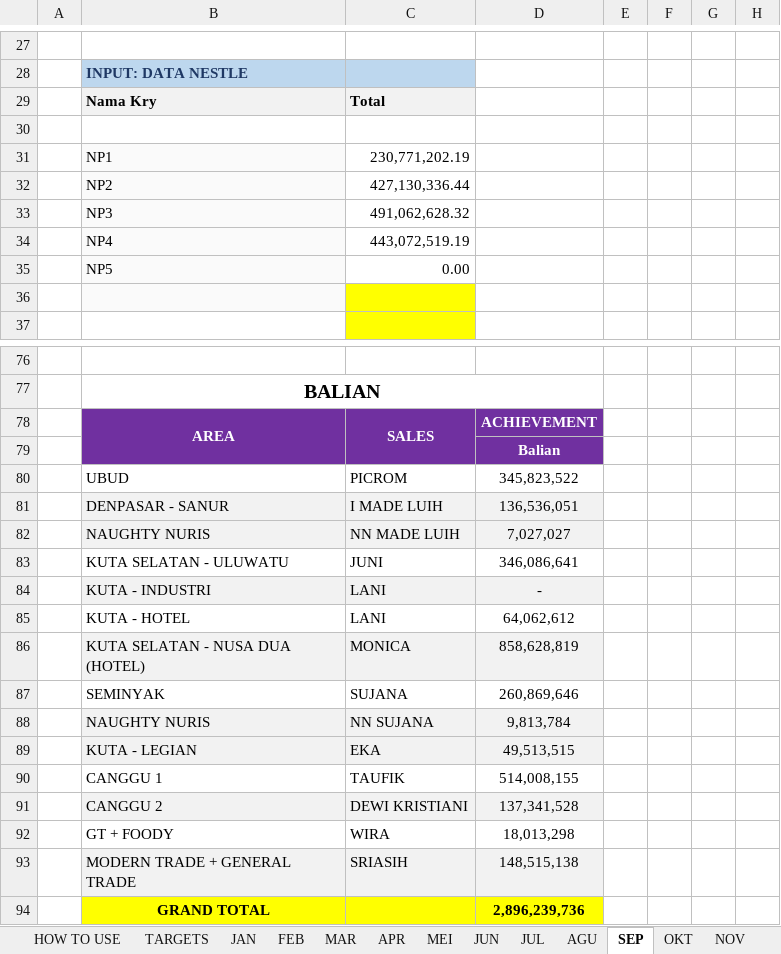
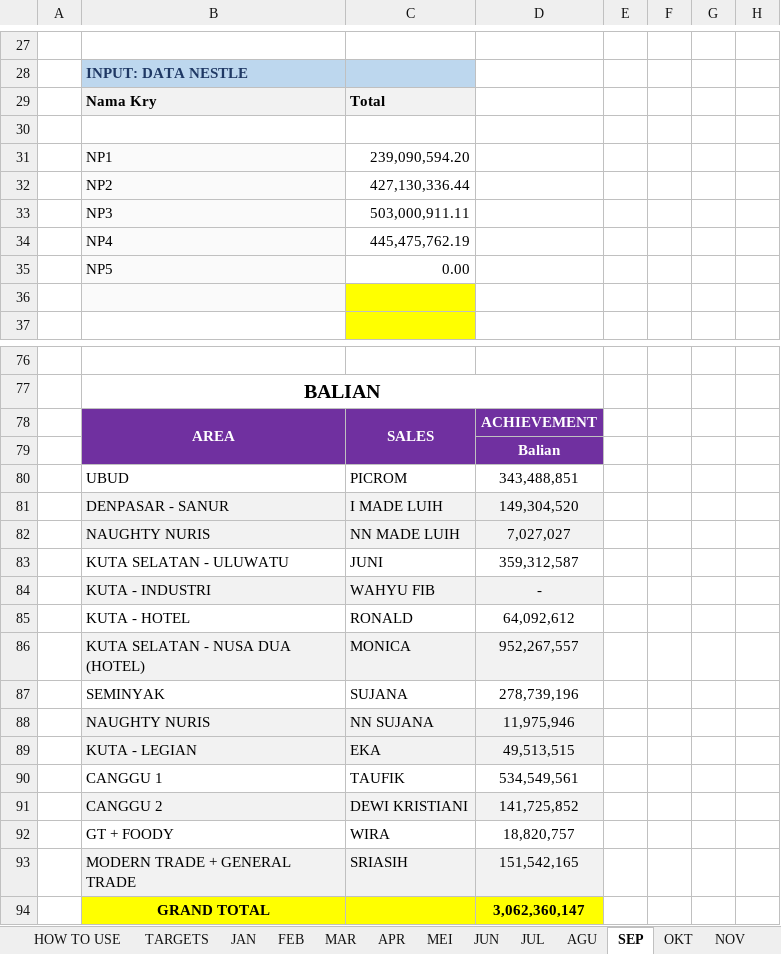
Before and after one commit to RandyT25/MKU-MKS-Area-Dashboard, an Excel workbook: uploads/DATA PENCAPAIAN 2026.xlsx, sheet SEP, drawn as a sheet; only a part is shown, gaps mark what is left out; values as stored, in another font and other column widths than the file's, no borders; conditional formats not drawn; the diff covers the shown part only; the diff names each change by its address in the sheet, - before the commit and + after, or states it on an @@ line.

Commit message:
Add files via upload

```diff
--- a/uploads/DATA PENCAPAIAN 2026.xlsx (sheet SEP)
+++ b/uploads/DATA PENCAPAIAN 2026.xlsx (sheet SEP)
-C31: 230,771,202.19
+C31: 239,090,594.20
-C33: 491,062,628.32
+C33: 503,000,911.11
-C34: 443,072,519.19
+C34: 445,475,762.19
-D80: 345,823,522
+D80: 343,488,851
-D81: 136,536,051
+D81: 149,304,520
-D83: 346,086,641
+D83: 359,312,587
-C84: LANI
+C84: WAHYU FIB
-C85: LANI
+C85: RONALD
-D85: 64,062,612
+D85: 64,092,612
-D86: 858,628,819
+D86: 952,267,557
-D87: 260,869,646
+D87: 278,739,196
-D88: 9,813,784
+D88: 11,975,946
-D90: 514,008,155
+D90: 534,549,561
-D91: 137,341,528
+D91: 141,725,852
-D92: 18,013,298
+D92: 18,820,757
-D93: 148,515,138
+D93: 151,542,165
-D94: 2,896,239,736
+D94: 3,062,360,147
```
Also changed, not shown: 36 added rows, 36 removed rows and 27 edited cells elsewhere in this sheet, 6 other files.
